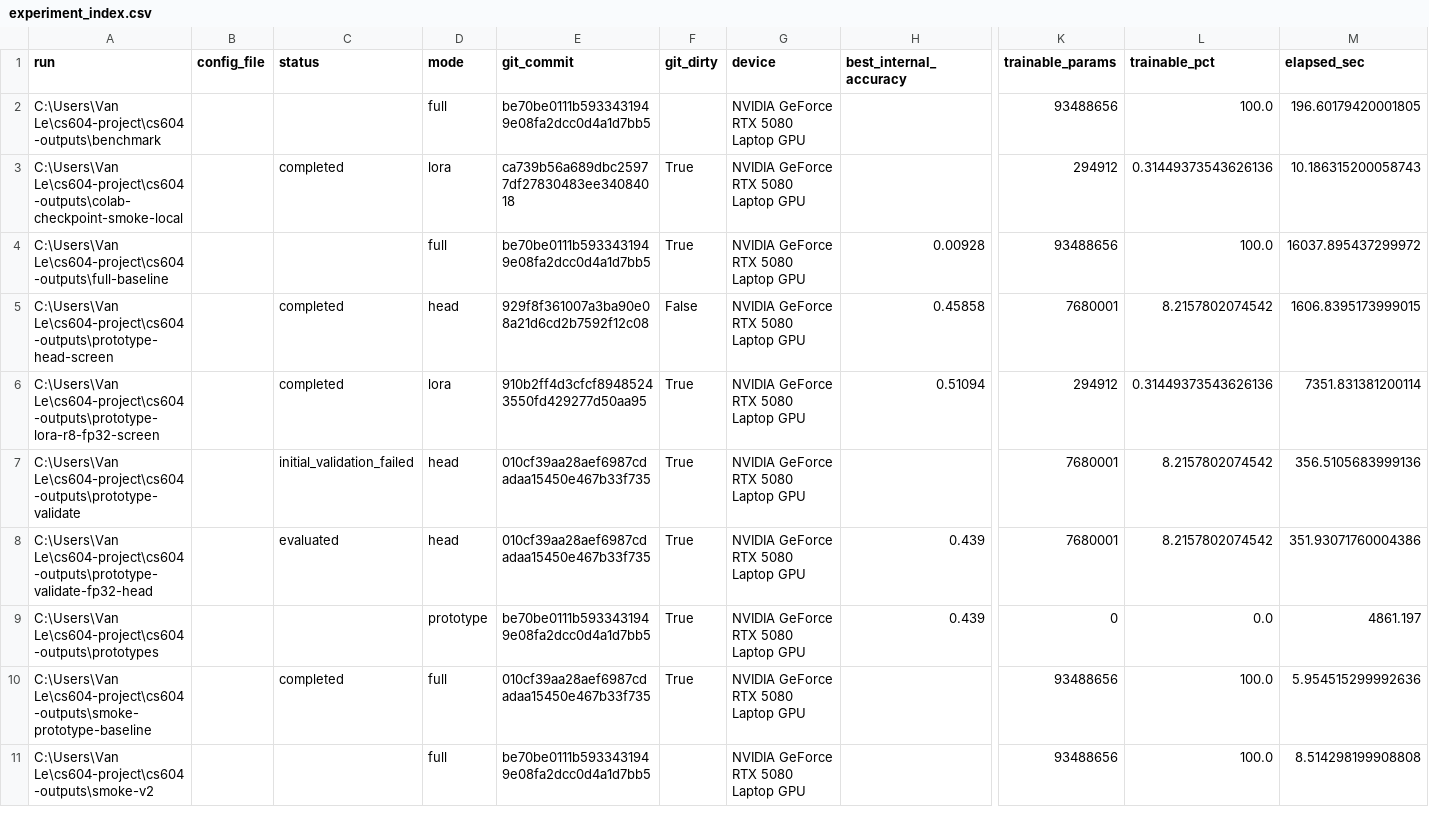
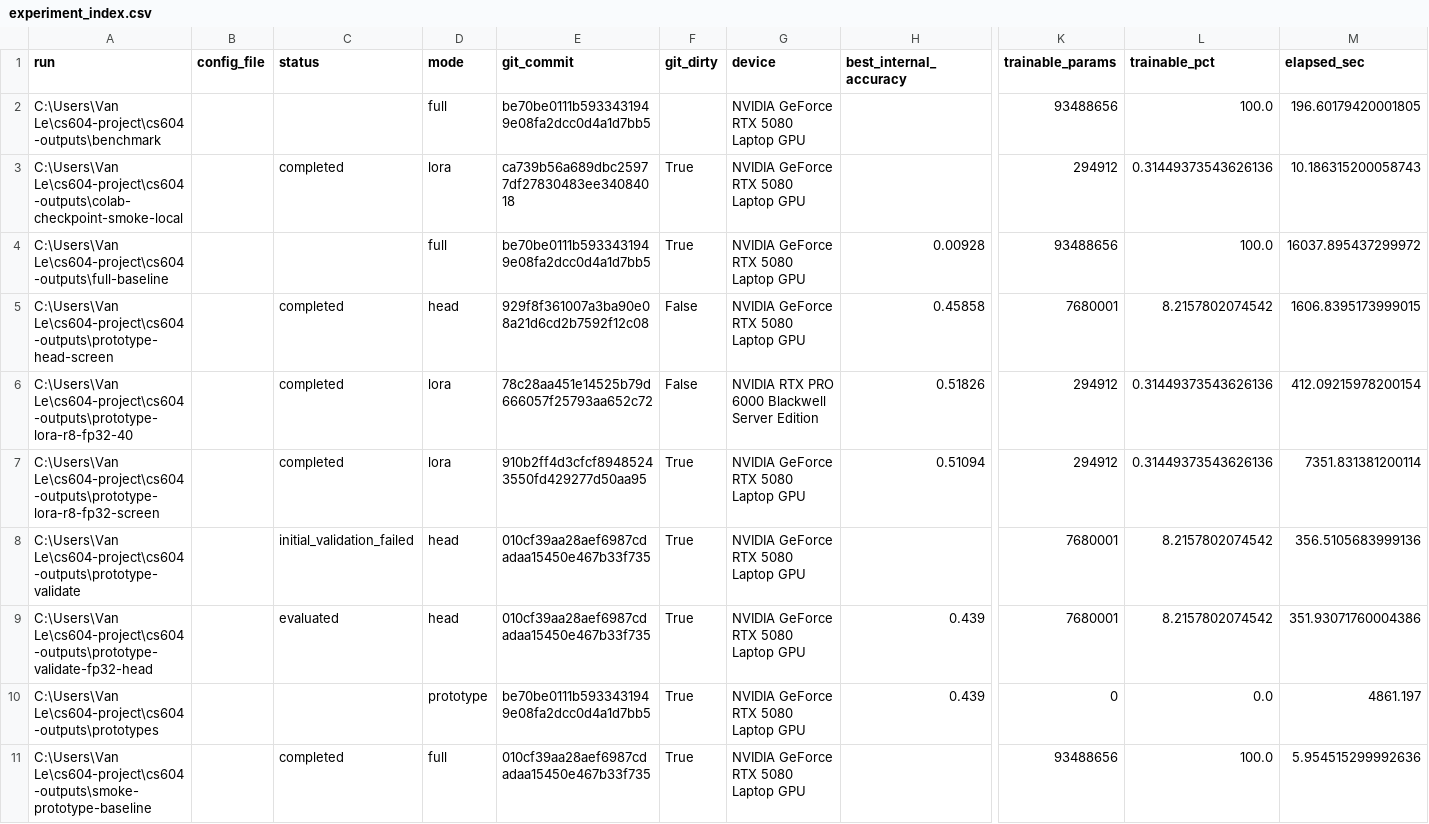
Before and after one commit to keaidewoq/cs604-project, a CSV file: report/experiment_index.csv, drawn as a sheet; only a part is shown, gaps mark what is left out; the shorter side is filled out with more unchanged rows; rows hold the shown columns only; the diff names each change by its address in the sheet, - before the commit and + after, or states it on an @@ line.

```diff
--- a/report/experiment_index.csv
+++ b/report/experiment_index.csv
+row 6: C:\Users\Van Le\cs604-project\cs604-outputs\prototype-lora-r8-fp32-40 |  | completed | lora | 78c28aa451e14525b79d666057f25793aa652c72 | False | NVIDIA RTX PRO 6000 Blackwell Server Edition | 0.51826 | 294912 | 0.31449373543626136 | 412.09215978200154
```
Also changed, not shown: 1 other file.
